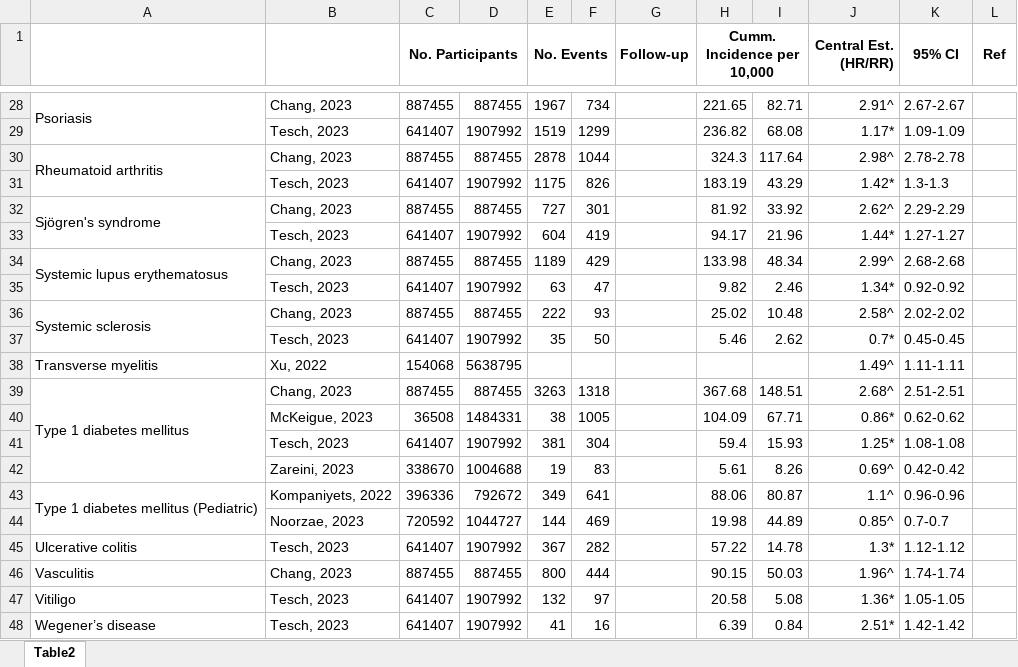
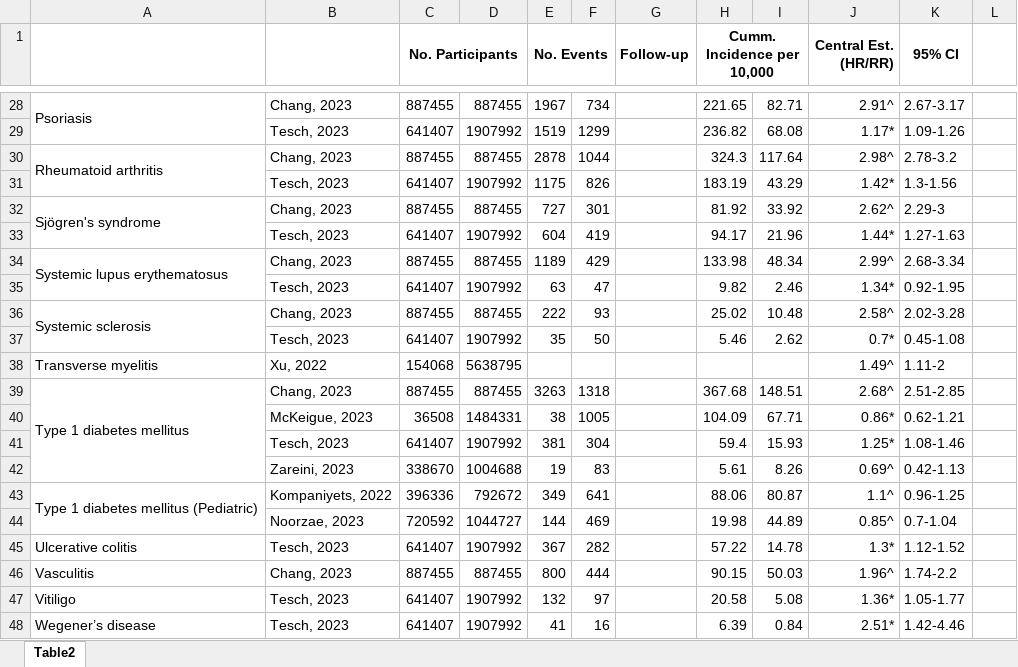
Before and after one commit to AGORA-COL/autoimmune-after-covid, an Excel workbook: results/Table2_edited.xlsx, sheet Table2, drawn as a sheet; only a part is shown, gaps mark what is left out; values as stored, in another font and other column widths than the file's, no borders; the diff covers the shown part only; the diff names each change by its address in the sheet, - before the commit and + after, or states it on an @@ line.

Commit message:
final table

```diff
--- a/results/Table2_edited.xlsx (sheet Table2)
+++ b/results/Table2_edited.xlsx (sheet Table2)
-L1: Ref
+L1: (empty)
-L1:L2 merged
-K28 (95% CI): 2.67-2.67
+K28 (95% CI): 2.67-3.17
-K29 (95% CI): 1.09-1.09
+K29 (95% CI): 1.09-1.26
-K30 (95% CI): 2.78-2.78
+K30 (95% CI): 2.78-3.2
-K31 (95% CI): 1.3-1.3
+K31 (95% CI): 1.3-1.56
-K32 (95% CI): 2.29-2.29
+K32 (95% CI): 2.29-3
-K33 (95% CI): 1.27-1.27
+K33 (95% CI): 1.27-1.63
-K34 (95% CI): 2.68-2.68
+K34 (95% CI): 2.68-3.34
-K35 (95% CI): 0.92-0.92
+K35 (95% CI): 0.92-1.95
-K36 (95% CI): 2.02-2.02
+K36 (95% CI): 2.02-3.28
-K37 (95% CI): 0.45-0.45
+K37 (95% CI): 0.45-1.08
-K38 (95% CI): 1.11-1.11
+K38 (95% CI): 1.11-2
-K39 (95% CI): 2.51-2.51
+K39 (95% CI): 2.51-2.85
-K40 (95% CI): 0.62-0.62
+K40 (95% CI): 0.62-1.21
-K41 (95% CI): 1.08-1.08
+K41 (95% CI): 1.08-1.46
-K42 (95% CI): 0.42-0.42
+K42 (95% CI): 0.42-1.13
-K43 (95% CI): 0.96-0.96
+K43 (95% CI): 0.96-1.25
-K44 (95% CI): 0.7-0.7
+K44 (95% CI): 0.7-1.04
-K45 (95% CI): 1.12-1.12
+K45 (95% CI): 1.12-1.52
-K46 (95% CI): 1.74-1.74
+K46 (95% CI): 1.74-2.2
-K47 (95% CI): 1.05-1.05
+K47 (95% CI): 1.05-1.77
-K48 (95% CI): 1.42-1.42
+K48 (95% CI): 1.42-4.46
```
Also changed, not shown: 25 edited cells elsewhere in this sheet, 2 other files.
